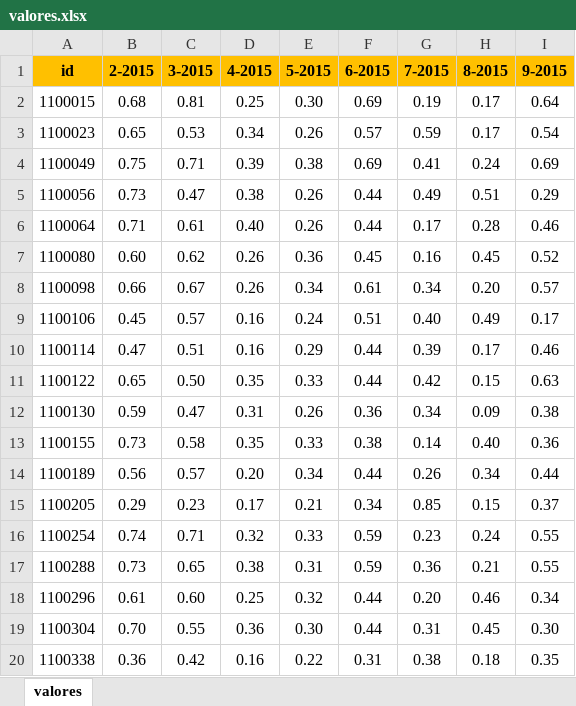
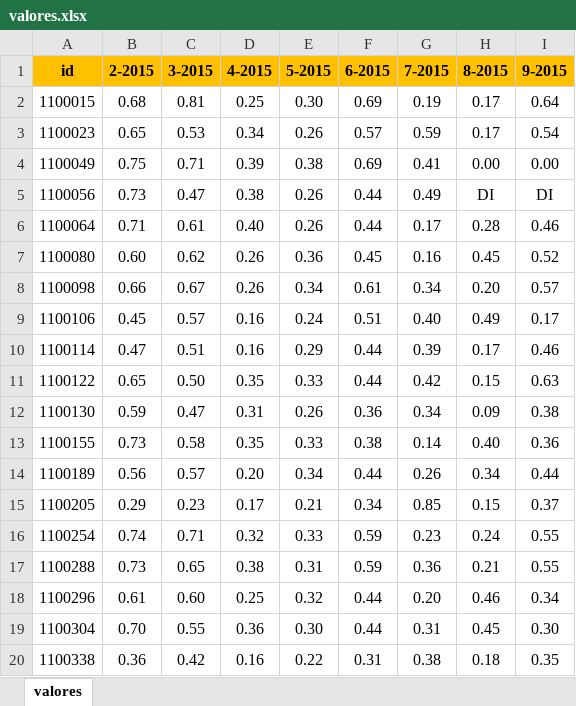
Before and after one commit to MarioCarvalhoBr/data_validate, an Excel workbook: input_data/data_ground_truth_02_no_scenario/valores.xlsx, sheet valores, drawn as a sheet; values as stored, in another font and other column widths than the file's, no borders; the diff names each change by its address in the sheet, - before the commit and + after, or states it on an @@ line.

```diff
--- a/input_data/data_ground_truth_02_no_scenario/valores.xlsx (sheet valores)
+++ b/input_data/data_ground_truth_02_no_scenario/valores.xlsx (sheet valores)
-H4 (8-2015): 0.24
+H4 (8-2015): 0.00
-I4 (9-2015): 0.69
+I4 (9-2015): 0.00
-H5 (8-2015): 0.51
+H5 (8-2015): DI
-I5 (9-2015): 0.29
+I5 (9-2015): DI
```
Also changed, not shown: input_data/data_errors_12/proporcionalidades.xlsx, input_data/data_ground_truth_02_no_scenario/proporcionalidades.xlsx, 24 other files.
